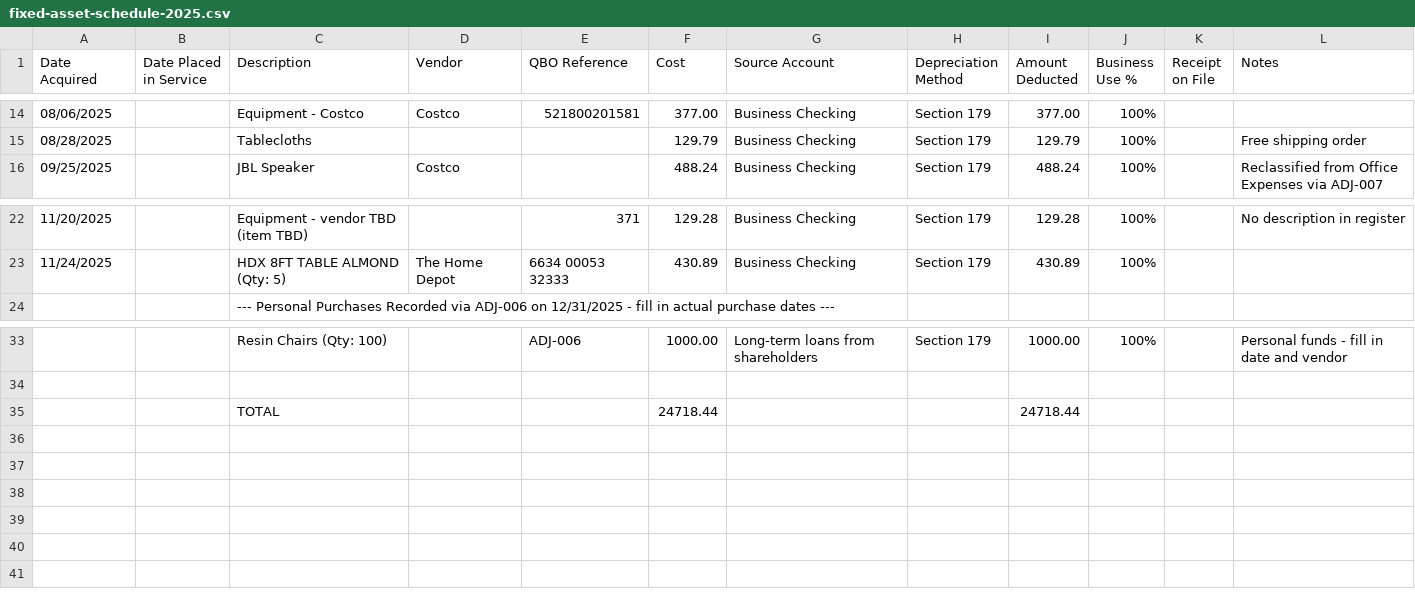
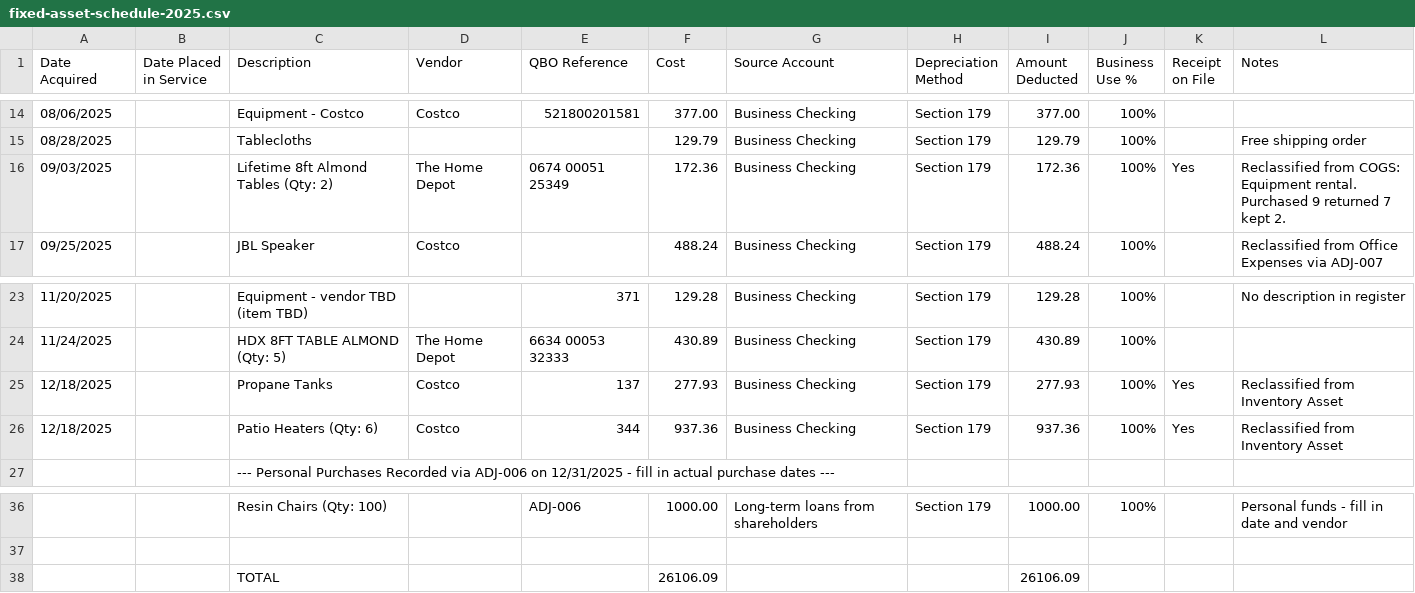
Before and after one commit to seaninsd94/Build-with-AI, a CSV file: fixed-asset-schedule-2025.csv, drawn as a sheet; only a part is shown, gaps mark what is left out; removed rows and columns are numbered as before the commit, all else as after; the diff names each change by its address in the sheet, - before the commit and + after, or states it on an @@ line.

```diff
--- a/fixed-asset-schedule-2025.csv
+++ b/fixed-asset-schedule-2025.csv
+row 16: 09/03/2025 |  | Lifetime 8ft Almond Tables (Qty: 2) | The Home Depot | 0674 00051 25349 | 172.36 | Business Checking | Section 179 | 172.36 | 100% | Yes | Reclassified from COGS: Equipment rental. Purchased 9 returned 7 kept 2.
+row 25: 12/18/2025 |  | Propane Tanks | Costco | 137 | 277.93 | Business Checking | Section 179 | 277.93 | 100% | Yes | Reclassified from Inventory Asset
+row 26: 12/18/2025 |  | Patio Heaters (Qty: 6) | Costco | 344 | 937.36 | Business Checking | Section 179 | 937.36 | 100% | Yes | Reclassified from Inventory Asset
-row 35:  |  | TOTAL |  |  | 24718.44 |  |  | 24718.44
+row 38:  |  | TOTAL |  |  | 26106.09 |  |  | 26106.09
```
